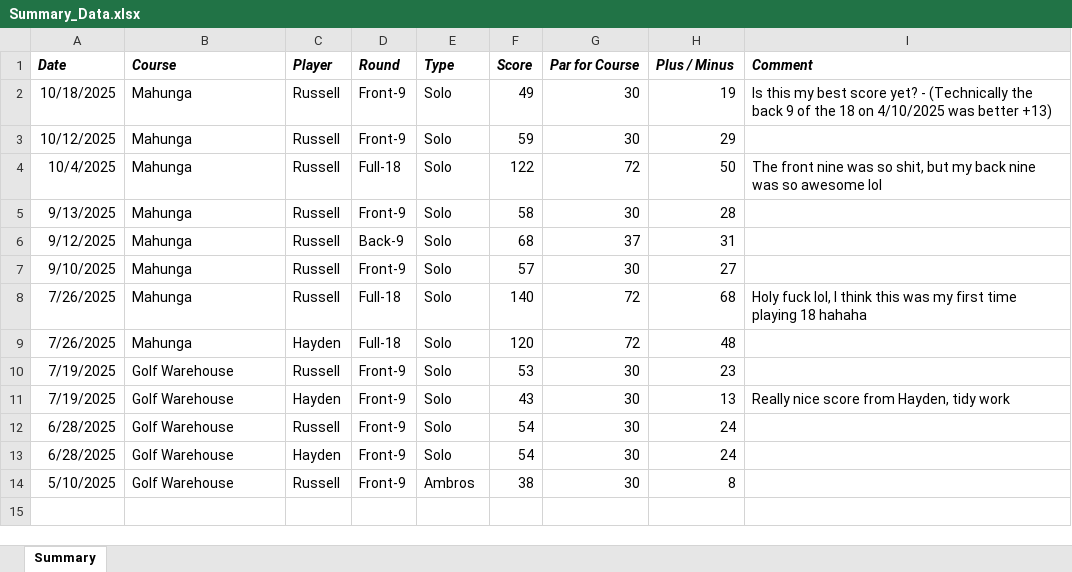
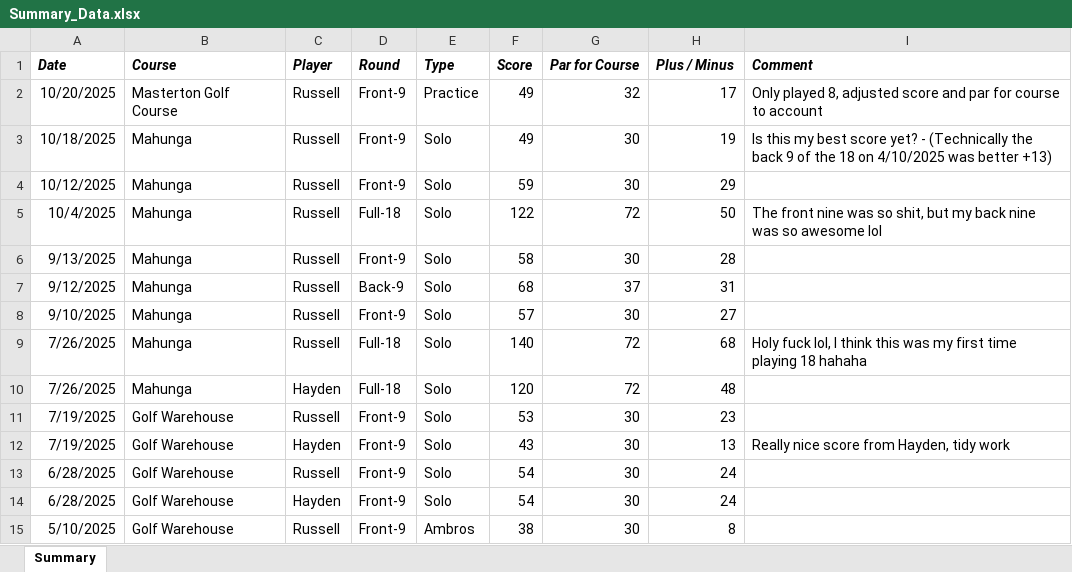
Before and after one commit to RussellChubb/Golf_Stats_App, an Excel workbook: app/data/Summary_Data.xlsx, sheet Summary, drawn as a sheet; values as stored, in another font and other column widths than the file's, no borders; the diff names each change by its address in the sheet, - before the commit and + after, or states it on an @@ line.

```diff
--- a/app/data/Summary_Data.xlsx (sheet Summary)
+++ b/app/data/Summary_Data.xlsx (sheet Summary)
+row 2: 10/20/2025 | Masterton Golf Course | Russell | Front-9 | Practice | 49 | 32 | 17 | Only played 8, adjusted score and par for course to account
```
Also changed, not shown: 4 other files.
